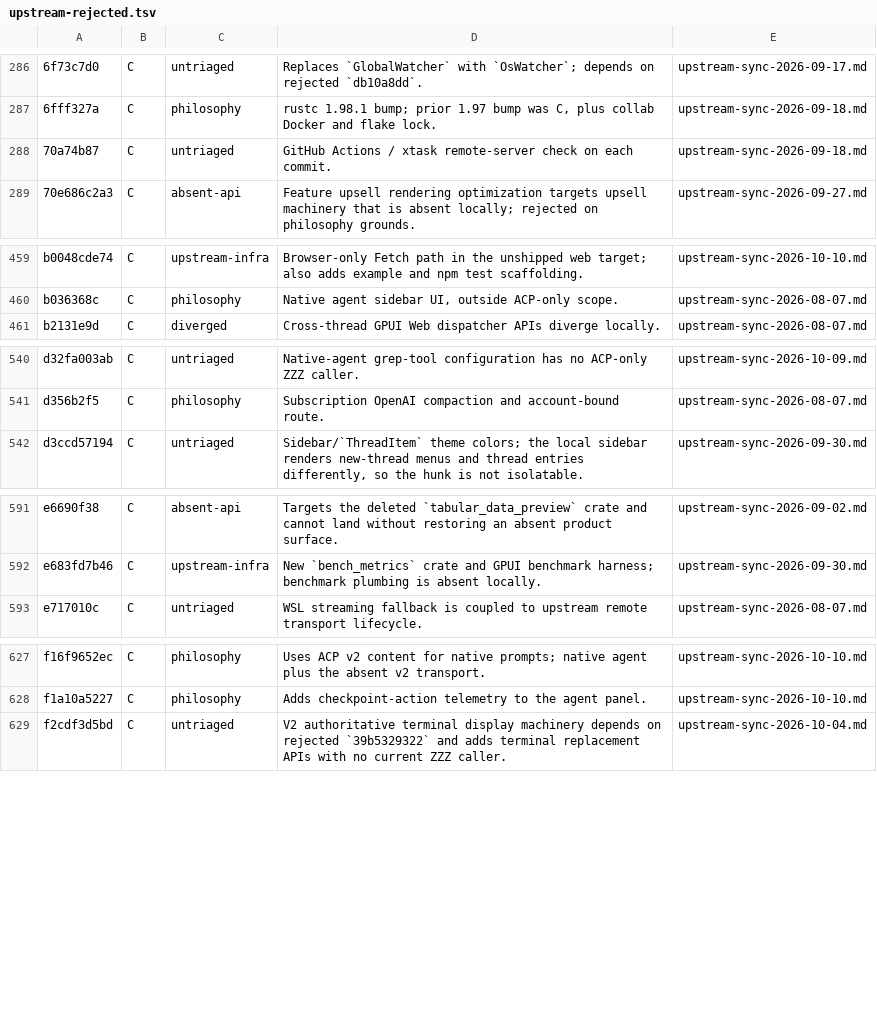
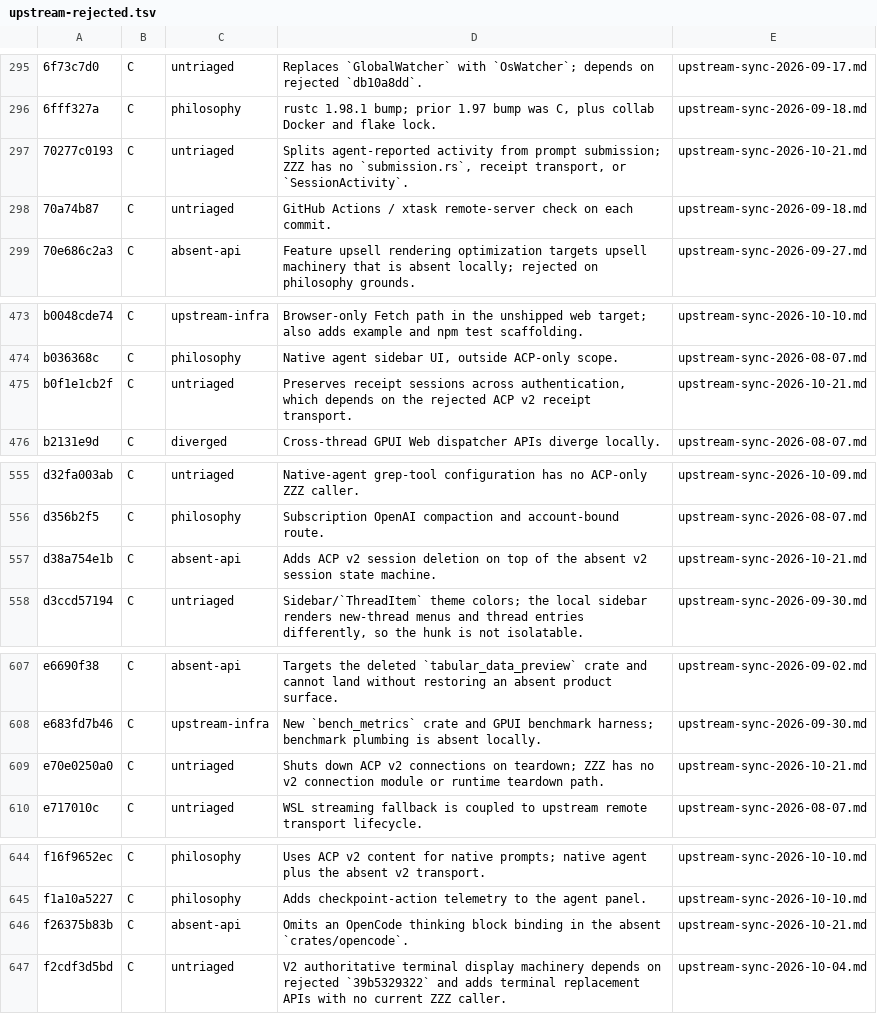
Before and after one commit to Xero-Team/ZZZ, a TSV file: docs/src/development/upstream-rejected.tsv, drawn as a sheet; only a part is shown, gaps mark what is left out; the diff covers the shown part only; the diff names each change by its address in the sheet, - before the commit and + after, or states it on an @@ line.

Commit message:
docs: record upstream sync through 5adae449
Add the 2026-10-21 upstream sync report, regenerate the rejection ledger,
and note the absorbed user-facing changes in the changelog.

Signed-off-by: BegoniaHe <tianyihebegonia1005@gmail.com>

```diff
--- a/docs/src/development/upstream-rejected.tsv
+++ b/docs/src/development/upstream-rejected.tsv
+row 297: 70277c0193 | C | untriaged | Splits agent-reported activity from prompt submission; ZZZ has no `submission.rs`, receipt transport, or `SessionActivity`. | upstream-sync-2026-10-21.md
+row 475: b0f1e1cb2f | C | untriaged | Preserves receipt sessions across authentication, which depends on the rejected ACP v2 receipt transport. | upstream-sync-2026-10-21.md
+row 557: d38a754e1b | C | absent-api | Adds ACP v2 session deletion on top of the absent v2 session state machine. | upstream-sync-2026-10-21.md
+row 609: e70e0250a0 | C | untriaged | Shuts down ACP v2 connections on teardown; ZZZ has no v2 connection module or runtime teardown path. | upstream-sync-2026-10-21.md
+row 646: f26375b83b | C | absent-api | Omits an OpenCode thinking block binding in the absent `crates/opencode`. | upstream-sync-2026-10-21.md
```
Also changed, not shown: 15 added rows elsewhere in this file, 2 other files.
